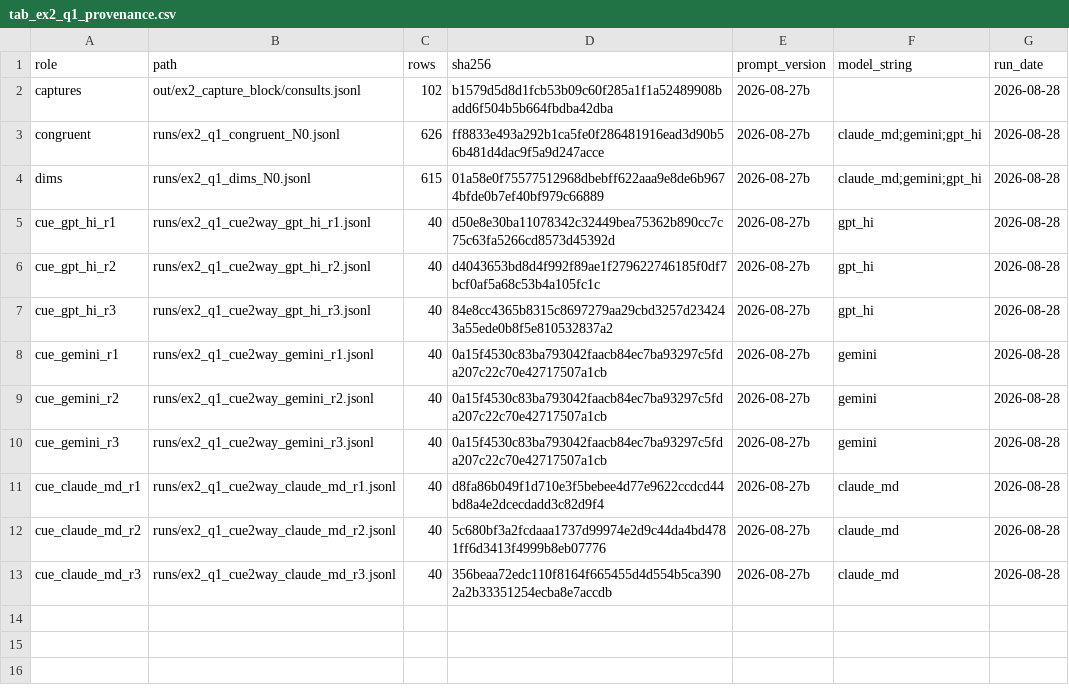
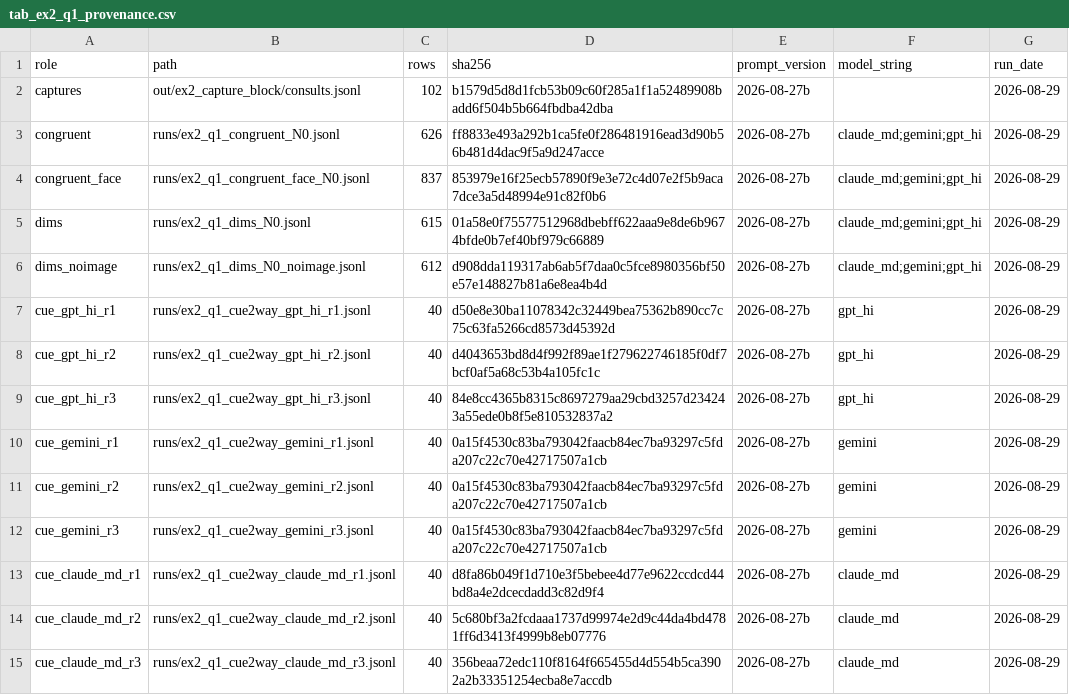
Before and after one commit to esarla01/MastersDissertation, a CSV file: fourarm/tables/ex2_q1/tab_ex2_q1_provenance.csv, drawn as a sheet.

```diff
--- a/fourarm/tables/ex2_q1/tab_ex2_q1_provenance.csv
+++ b/fourarm/tables/ex2_q1/tab_ex2_q1_provenance.csv
@@ -1,13 +1,15 @@
 role,path,rows,sha256,prompt_version,model_string,run_date
-captures,out/ex2_capture_block/consults.jsonl,102,b1579d5d8d1fcb53b09c60f285a1f1a52489908badd6f504b5b664fbdba42dba,2026-08-27b,,2026-08-28
-congruent,runs/ex2_q1_congruent_N0.jsonl,626,ff8833e493a292b1ca5fe0f286481916ead3d90b56b481d4dac9f5a9d247acce,2026-08-27b,claude_md;gemini;gpt_hi,2026-08-28
-dims,runs/ex2_q1_dims_N0.jsonl,615,01a58e0f75577512968dbebff622aaa9e8de6b9674bfde0b7ef40bf979c66889,2026-08-27b,claude_md;gemini;gpt_hi,2026-08-28
-cue_gpt_hi_r1,runs/ex2_q1_cue2way_gpt_hi_r1.jsonl,40,d50e8e30ba11078342c32449bea75362b890cc7c75c63fa5266cd8573d45392d,2026-08-27b,gpt_hi,2026-08-28
-cue_gpt_hi_r2,runs/ex2_q1_cue2way_gpt_hi_r2.jsonl,40,d4043653bd8d4f992f89ae1f279622746185f0df7bcf0af5a68c53b4a105fc1c,2026-08-27b,gpt_hi,2026-08-28
-cue_gpt_hi_r3,runs/ex2_q1_cue2way_gpt_hi_r3.jsonl,40,84e8cc4365b8315c8697279aa29cbd3257d234243a55ede0b8f5e810532837a2,2026-08-27b,gpt_hi,2026-08-28
-cue_gemini_r1,runs/ex2_q1_cue2way_gemini_r1.jsonl,40,0a15f4530c83ba793042faacb84ec7ba93297c5fda207c22c70e42717507a1cb,2026-08-27b,gemini,2026-08-28
-cue_gemini_r2,runs/ex2_q1_cue2way_gemini_r2.jsonl,40,0a15f4530c83ba793042faacb84ec7ba93297c5fda207c22c70e42717507a1cb,2026-08-27b,gemini,2026-08-28
-cue_gemini_r3,runs/ex2_q1_cue2way_gemini_r3.jsonl,40,0a15f4530c83ba793042faacb84ec7ba93297c5fda207c22c70e42717507a1cb,2026-08-27b,gemini,2026-08-28
-cue_claude_md_r1,runs/ex2_q1_cue2way_claude_md_r1.jsonl,40,d8fa86b049f1d710e3f5bebee4d77e9622ccdcd44bd8a4e2dcecdadd3c82d9f4,2026-08-27b,claude_md,2026-08-28
-cue_claude_md_r2,runs/ex2_q1_cue2way_claude_md_r2.jsonl,40,5c680bf3a2fcdaaa1737d99974e2d9c44da4bd4781ff6d3413f4999b8eb07776,2026-08-27b,claude_md,2026-08-28
-cue_claude_md_r3,runs/ex2_q1_cue2way_claude_md_r3.jsonl,40,356beaa72edc110f8164f665455d4d554b5ca3902a2b33351254ecba8e7accdb,2026-08-27b,claude_md,2026-08-28
+captures,out/ex2_capture_block/consults.jsonl,102,b1579d5d8d1fcb53b09c60f285a1f1a52489908badd6f504b5b664fbdba42dba,2026-08-27b,,2026-08-29
+congruent,runs/ex2_q1_congruent_N0.jsonl,626,ff8833e493a292b1ca5fe0f286481916ead3d90b56b481d4dac9f5a9d247acce,2026-08-27b,claude_md;gemini;gpt_hi,2026-08-29
+congruent_face,runs/ex2_q1_congruent_face_N0.jsonl,837,853979e16f25ecb57890f9e3e72c4d07e2f5b9aca7dce3a5d48994e91c82f0b6,2026-08-27b,claude_md;gemini;gpt_hi,2026-08-29
+dims,runs/ex2_q1_dims_N0.jsonl,615,01a58e0f75577512968dbebff622aaa9e8de6b9674bfde0b7ef40bf979c66889,2026-08-27b,claude_md;gemini;gpt_hi,2026-08-29
+dims_noimage,runs/ex2_q1_dims_N0_noimage.jsonl,612,d908dda119317ab6ab5f7daa0c5fce8980356bf50e57e148827b81a6e8ea4b4d,2026-08-27b,claude_md;gemini;gpt_hi,2026-08-29
+cue_gpt_hi_r1,runs/ex2_q1_cue2way_gpt_hi_r1.jsonl,40,d50e8e30ba11078342c32449bea75362b890cc7c75c63fa5266cd8573d45392d,2026-08-27b,gpt_hi,2026-08-29
+cue_gpt_hi_r2,runs/ex2_q1_cue2way_gpt_hi_r2.jsonl,40,d4043653bd8d4f992f89ae1f279622746185f0df7bcf0af5a68c53b4a105fc1c,2026-08-27b,gpt_hi,2026-08-29
+cue_gpt_hi_r3,runs/ex2_q1_cue2way_gpt_hi_r3.jsonl,40,84e8cc4365b8315c8697279aa29cbd3257d234243a55ede0b8f5e810532837a2,2026-08-27b,gpt_hi,2026-08-29
+cue_gemini_r1,runs/ex2_q1_cue2way_gemini_r1.jsonl,40,0a15f4530c83ba793042faacb84ec7ba93297c5fda207c22c70e42717507a1cb,2026-08-27b,gemini,2026-08-29
+cue_gemini_r2,runs/ex2_q1_cue2way_gemini_r2.jsonl,40,0a15f4530c83ba793042faacb84ec7ba93297c5fda207c22c70e42717507a1cb,2026-08-27b,gemini,2026-08-29
+cue_gemini_r3,runs/ex2_q1_cue2way_gemini_r3.jsonl,40,0a15f4530c83ba793042faacb84ec7ba93297c5fda207c22c70e42717507a1cb,2026-08-27b,gemini,2026-08-29
+cue_claude_md_r1,runs/ex2_q1_cue2way_claude_md_r1.jsonl,40,d8fa86b049f1d710e3f5bebee4d77e9622ccdcd44bd8a4e2dcecdadd3c82d9f4,2026-08-27b,claude_md,2026-08-29
+cue_claude_md_r2,runs/ex2_q1_cue2way_claude_md_r2.jsonl,40,5c680bf3a2fcdaaa1737d99974e2d9c44da4bd4781ff6d3413f4999b8eb07776,2026-08-27b,claude_md,2026-08-29
+cue_claude_md_r3,runs/ex2_q1_cue2way_claude_md_r3.jsonl,40,356beaa72edc110f8164f665455d4d554b5ca3902a2b33351254ecba8e7accdb,2026-08-27b,claude_md,2026-08-29
```
Also changed, not shown: fourarm/tables/ex2_q2/tab_ex2_q2_provenance.csv, fourarm/tables/ex2_q3/tab_ex2_q3_contrasts.csv, 36 other files.
